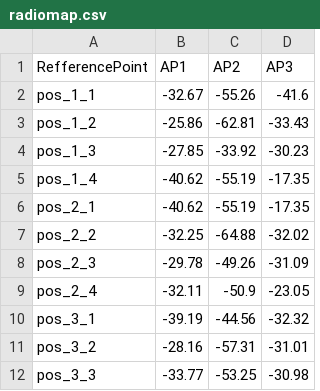
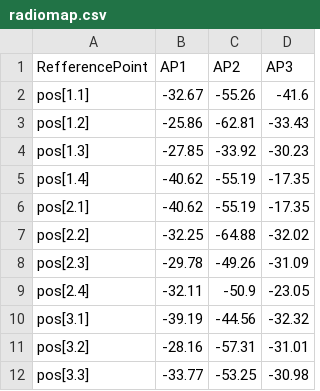
Before and after one commit to nhom5khtn/EmbeddedSystem, a CSV file: TestAlgorithms/app/src/main/res/raw/radiomap.csv, drawn as a sheet.

Commit message:
Modified TestAlgorithms

```diff
--- a/TestAlgorithms/app/src/main/res/raw/radiomap.csv
+++ b/TestAlgorithms/app/src/main/res/raw/radiomap.csv
@@ -1,12 +1,12 @@
 RefferencePoint,AP1,AP2,AP3
-pos_1_1,-32.67,-55.26,-41.6
-pos_1_2,-25.86,-62.81,-33.43
-pos_1_3,-27.85,-33.92,-30.23
-pos_1_4,-40.62,-55.19,-17.35
-pos_2_1,-40.62,-55.19,-17.35
-pos_2_2,-32.25,-64.88,-32.02
-pos_2_3,-29.78,-49.26,-31.09
-pos_2_4,-32.11,-50.9,-23.05
-pos_3_1,-39.19,-44.56,-32.32
-pos_3_2,-28.16,-57.31,-31.01
-pos_3_3,-33.77,-53.25,-30.98
+pos[1.1],-32.67,-55.26,-41.6
+pos[1.2],-25.86,-62.81,-33.43
+pos[1.3],-27.85,-33.92,-30.23
+pos[1.4],-40.62,-55.19,-17.35
+pos[2.1],-40.62,-55.19,-17.35
+pos[2.2],-32.25,-64.88,-32.02
+pos[2.3],-29.78,-49.26,-31.09
+pos[2.4],-32.11,-50.9,-23.05
+pos[3.1],-39.19,-44.56,-32.32
+pos[3.2],-28.16,-57.31,-31.01
+pos[3.3],-33.77,-53.25,-30.98
```
Also changed, not shown: 2 other files.
